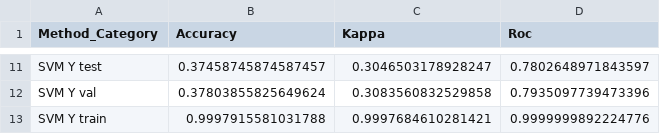
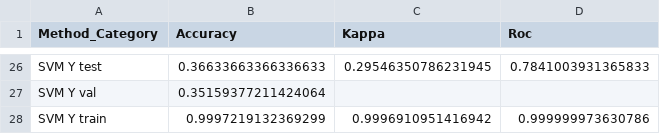
Before and after one commit to MaxFestersen/DS807-exam-Applied-Machine-Learning-Winter-2022, a CSV file: scores/nondeep.csv, drawn as a sheet; only a part is shown, gaps mark what is left out; addresses are those after the commit; the diff covers the shown part only; the diff names each change by its address in the sheet, - before the commit and + after, or states it on an @@ line.

```diff
--- a/scores/nondeep.csv
+++ b/scores/nondeep.csv
-B26 (Accuracy): 0.37458745874587457
+B26 (Accuracy): 0.36633663366336633
-C26 (Kappa): 0.3046503178928247
+C26 (Kappa): 0.29546350786231945
-D26 (Roc): 0.7802648971843597
+D26 (Roc): 0.7841003931365833
-B27 (Accuracy): 0.37803855825649624
+B27 (Accuracy): 0.35159377211424064
-C27 (Kappa): 0.3083560832529858
+C27 (Kappa): (empty)
-D27 (Roc): 0.7935097739473396
+D27 (Roc): (empty)
-B28 (Accuracy): 0.9997915581031788
+B28 (Accuracy): 0.9997219132369299
-C28 (Kappa): 0.9997684610281421
+C28 (Kappa): 0.9996910951416942
-D28 (Roc): 0.9999999892224776
+D28 (Roc): 0.999999973630786
```
Also changed, not shown: 18 added rows, 3 removed rows and 10 edited cells elsewhere in this file.
